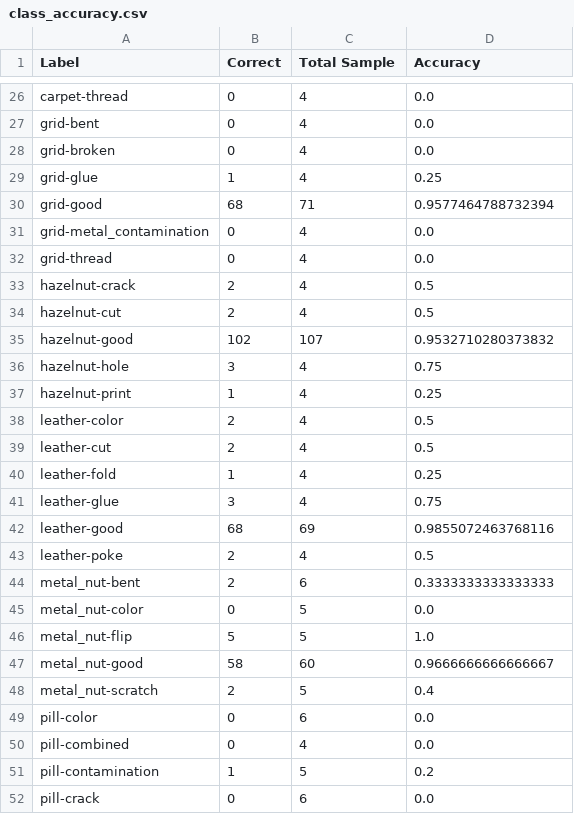
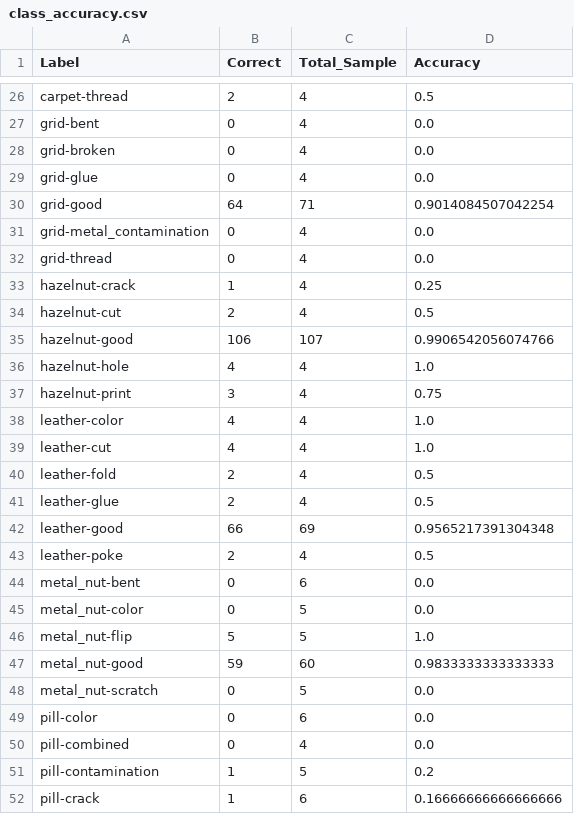
Before and after one commit to Jun-yong-lee/Visual-Anomaly-Detection-Classification, a CSV file: class_accuracy.csv, drawn as a sheet; only a part is shown, gaps mark what is left out; the diff covers the shown part only; the diff names each change by its address in the sheet, - before the commit and + after, or states it on an @@ line.

```diff
--- a/class_accuracy.csv
+++ b/class_accuracy.csv
-C1: Total Sample
+C1: Total_Sample
-B26 (Correct): 0
+B26 (Correct): 2
-D26 (Accuracy): 0.0
+D26 (Accuracy): 0.5
-B29 (Correct): 1
+B29 (Correct): 0
-D29 (Accuracy): 0.25
+D29 (Accuracy): 0.0
-B30 (Correct): 68
+B30 (Correct): 64
-D30 (Accuracy): 0.9577464788732394
+D30 (Accuracy): 0.9014084507042254
-B33 (Correct): 2
+B33 (Correct): 1
-D33 (Accuracy): 0.5
+D33 (Accuracy): 0.25
-B35 (Correct): 102
+B35 (Correct): 106
-D35 (Accuracy): 0.9532710280373832
+D35 (Accuracy): 0.9906542056074766
-B36 (Correct): 3
+B36 (Correct): 4
-D36 (Accuracy): 0.75
+D36 (Accuracy): 1.0
-B37 (Correct): 1
+B37 (Correct): 3
-D37 (Accuracy): 0.25
+D37 (Accuracy): 0.75
-B38:B39 (Correct): 2
+B38:B39 (Correct): 4
-D38:D39 (Accuracy): 0.5
+D38:D39 (Accuracy): 1.0
-B40 (Correct): 1
+B40 (Correct): 2
-D40 (Accuracy): 0.25
+D40 (Accuracy): 0.5
-B41 (Correct): 3
+B41 (Correct): 2
-D41 (Accuracy): 0.75
+D41 (Accuracy): 0.5
-B42 (Correct): 68
+B42 (Correct): 66
-D42 (Accuracy): 0.9855072463768116
+D42 (Accuracy): 0.9565217391304348
-B44 (Correct): 2
+B44 (Correct): 0
-D44 (Accuracy): 0.3333333333333333
+D44 (Accuracy): 0.0
-B47 (Correct): 58
+B47 (Correct): 59
-D47 (Accuracy): 0.9666666666666667
+D47 (Accuracy): 0.9833333333333333
-B48 (Correct): 2
+B48 (Correct): 0
-D48 (Accuracy): 0.4
+D48 (Accuracy): 0.0
-B52 (Correct): 0
+B52 (Correct): 1
-D52 (Accuracy): 0.0
+D52 (Accuracy): 0.16666666666666666
```
Also changed, not shown: 84 edited cells elsewhere in this file, 4 other files.
